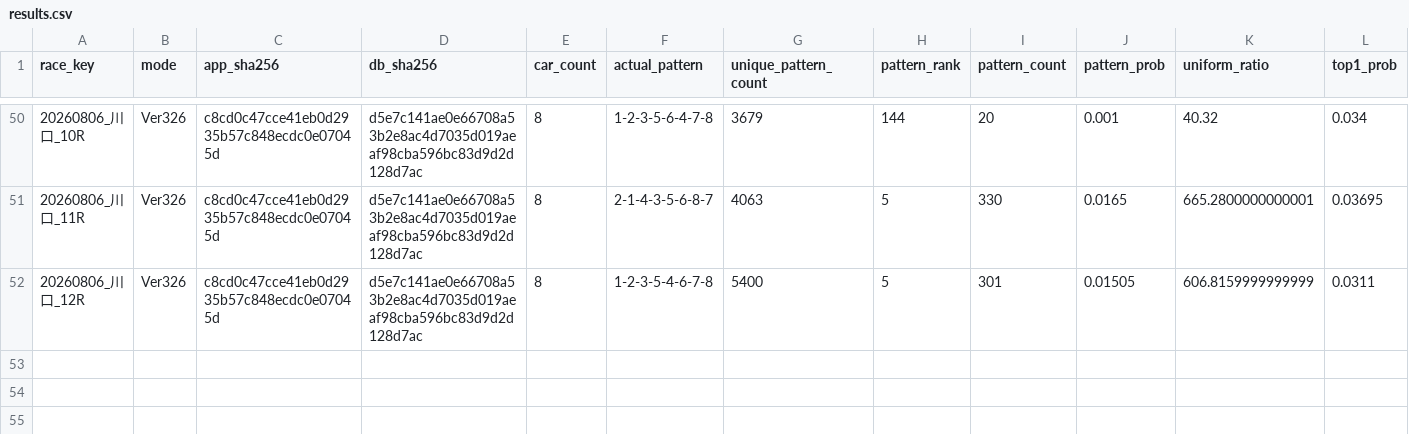
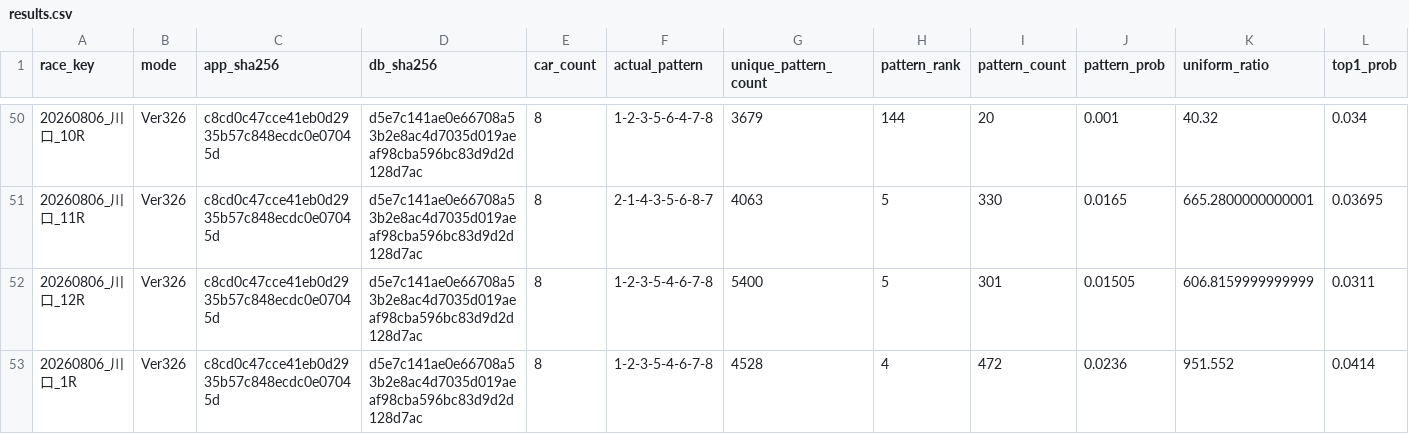
Before and after one commit to memememe0110/AutoRaceAI, a CSV file: validation/ver330a_lap1/lap1_v326_baseline_20261117/results.csv, drawn as a sheet; only a part is shown, gaps mark what is left out; rows hold the shown columns only; the diff names each change by its address in the sheet, - before the commit and + after, or states it on an @@ line.

```diff
--- a/validation/ver330a_lap1/lap1_v326_baseline_20261117/results.csv
+++ b/validation/ver330a_lap1/lap1_v326_baseline_20261117/results.csv
+row 53: 20260806_川口_1R | Ver326 | c8cd0c47cce41eb0d2935b57c848ecdc0e07045d | d5e7c141ae0e66708a53b2e8ac4d7035d019aeaf98cba596bc83d9d2d128d7ac | 8 | 1-2-3-5-4-6-7-8 | 4528 | 4 | 472 | 0.0236 | 951.552 | 0.0414
```
Also changed, not shown: 1 other file.
